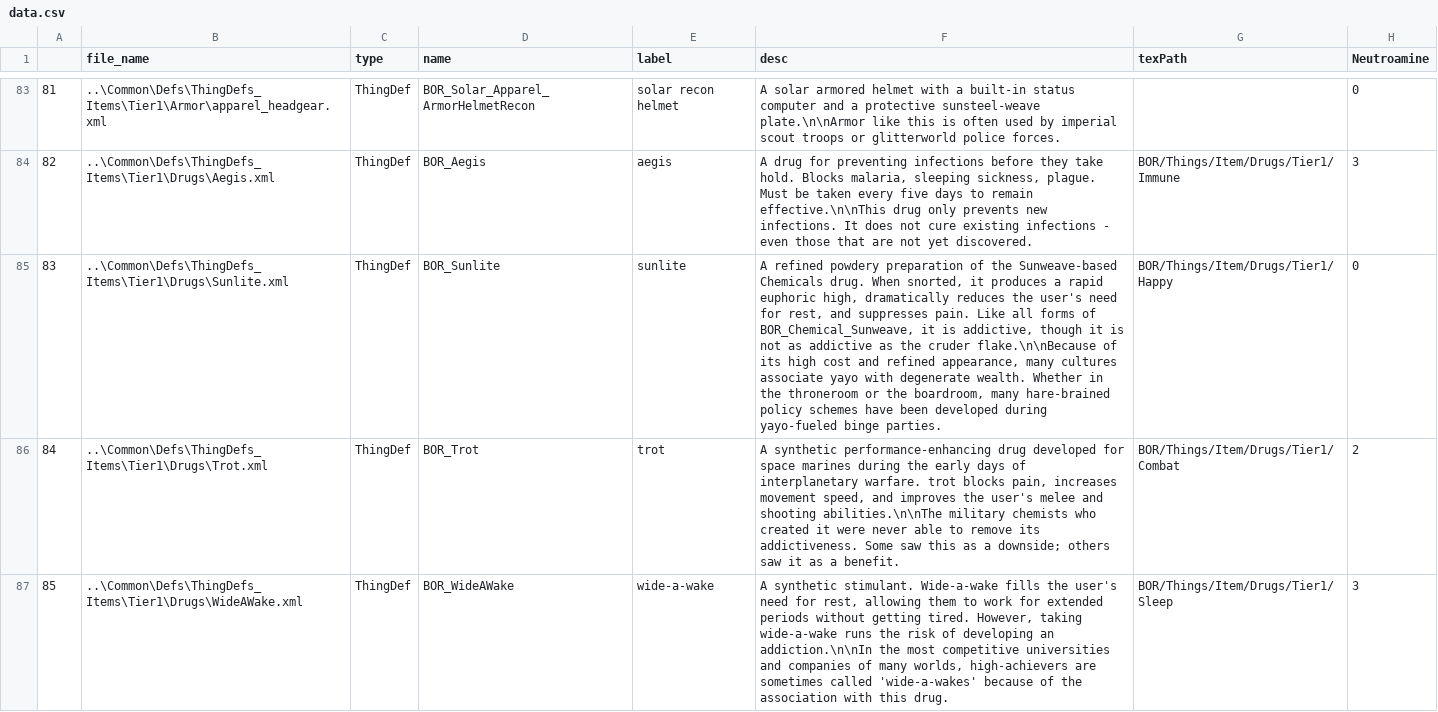
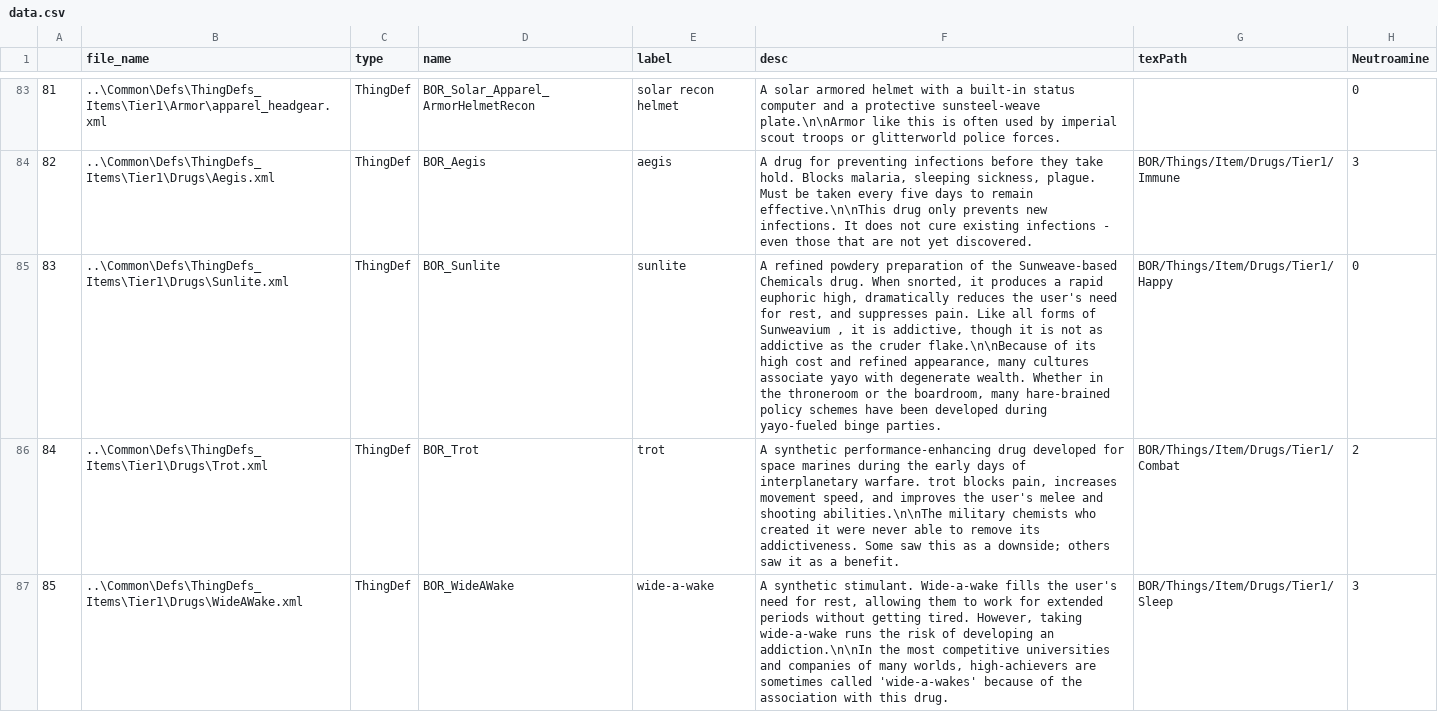
Before and after one commit to databobek/RimworldBeyondOurReach, a CSV file: Scripts/data.csv, drawn as a sheet; only a part is shown, gaps mark what is left out; the diff covers the shown part only; the diff names each change by its address in the sheet, - before the commit and + after, or states it on an @@ line.

```diff
--- a/Scripts/data.csv
+++ b/Scripts/data.csv
-F85 (desc): …forms of BOR_Chemical_Sunweave, it is…
+F85 (desc): …forms of Sunweavium , it is…
```
Also changed, not shown: 2 edited cells elsewhere in this file, Scripts/promo.csv, 9 other files.
